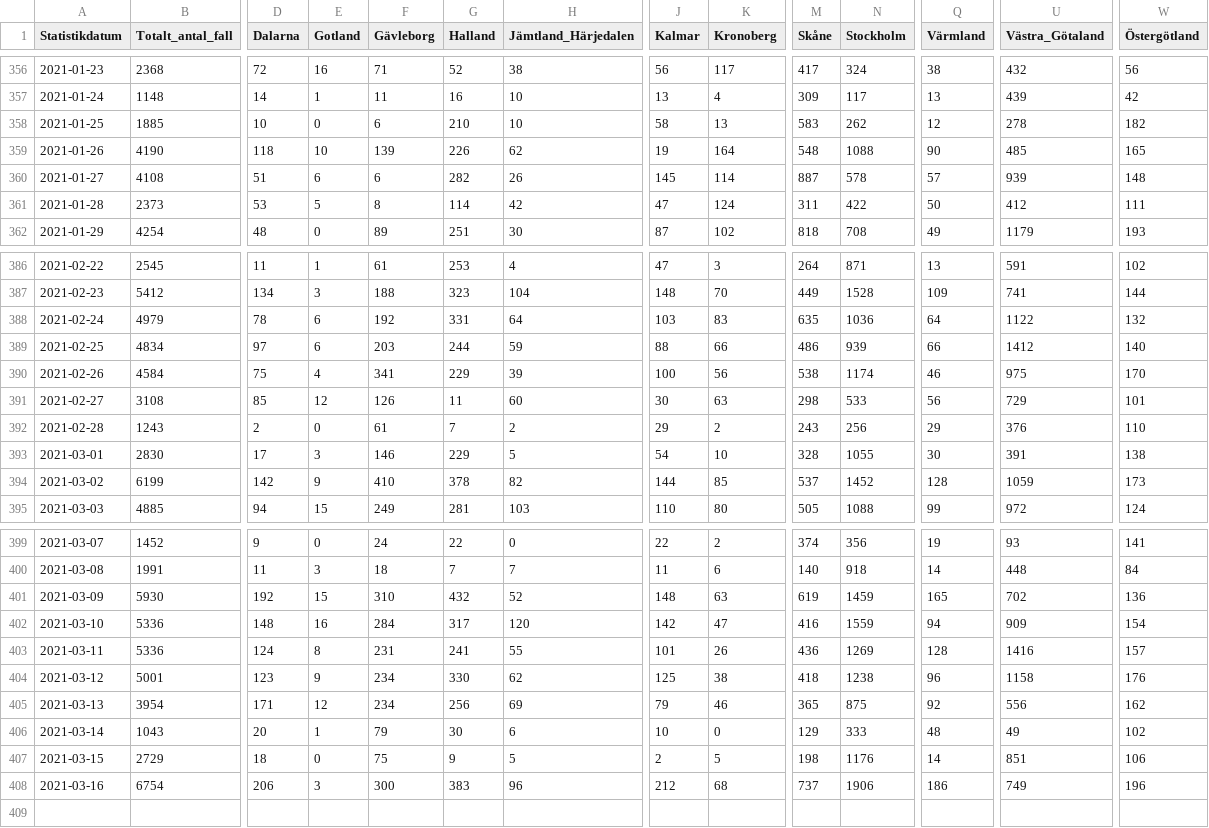
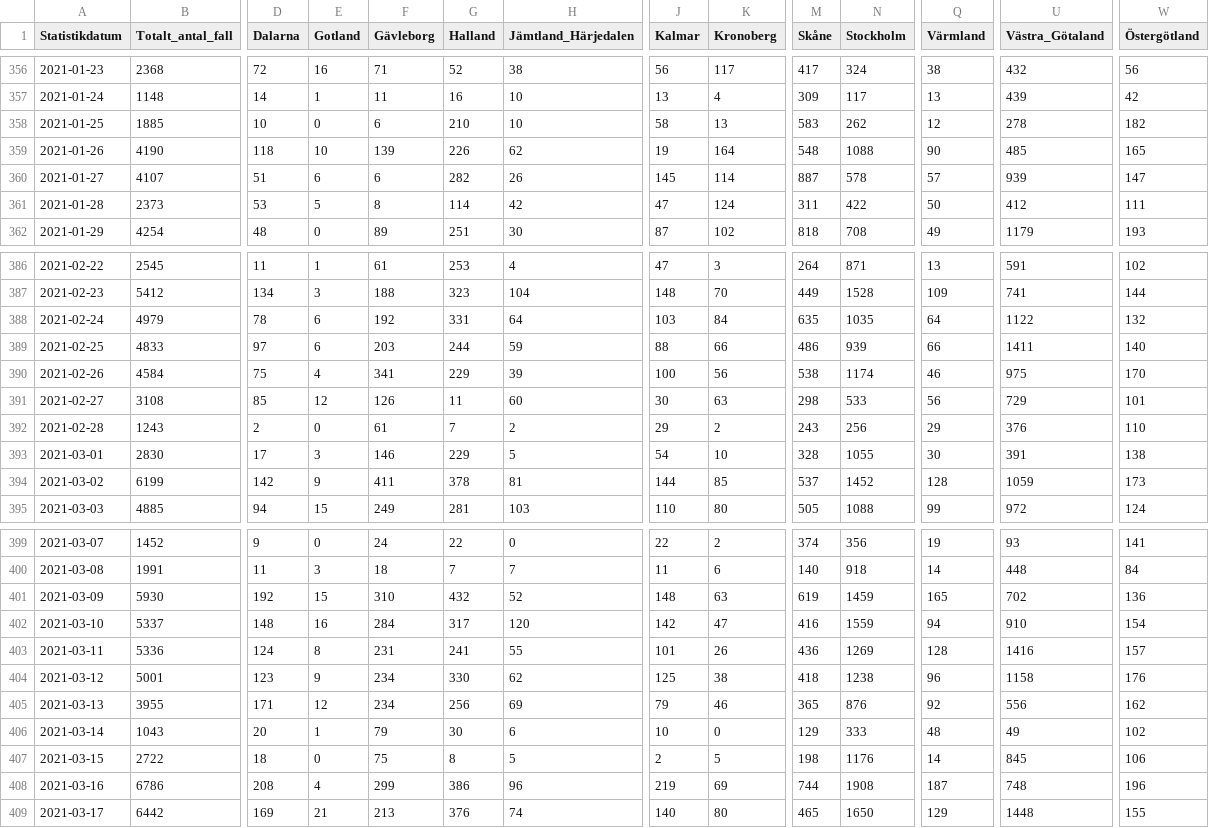
Before and after one commit to shortlisted/covid-19-sweden, a CSV file: cases_by_date_and_region.csv, drawn as a sheet; only a part is shown, gaps mark what is left out; rows hold the shown columns only; the diff covers the shown part only; the diff names each change by its address in the sheet, - before the commit and + after, or states it on an @@ line.

Commit message:
March 18, Swedish covid-19 data

```diff
--- a/cases_by_date_and_region.csv
+++ b/cases_by_date_and_region.csv
-B360 (Totalt_antal_fall): 4108
+B360 (Totalt_antal_fall): 4107
-W360 (Östergötland): 148
+W360 (Östergötland): 147
-K388 (Kronoberg): 83
+K388 (Kronoberg): 84
-N388 (Stockholm): 1036
+N388 (Stockholm): 1035
-B389 (Totalt_antal_fall): 4834
+B389 (Totalt_antal_fall): 4833
-U389 (Västra_Götaland): 1412
+U389 (Västra_Götaland): 1411
-F394 (Gävleborg): 410
+F394 (Gävleborg): 411
-H394 (Jämtland_Härjedalen): 82
+H394 (Jämtland_Härjedalen): 81
-B402 (Totalt_antal_fall): 5336
+B402 (Totalt_antal_fall): 5337
-U402 (Västra_Götaland): 909
+U402 (Västra_Götaland): 910
-B405 (Totalt_antal_fall): 3954
+B405 (Totalt_antal_fall): 3955
-N405 (Stockholm): 875
+N405 (Stockholm): 876
-B407 (Totalt_antal_fall): 2729
+B407 (Totalt_antal_fall): 2722
-G407 (Halland): 9
+G407 (Halland): 8
-U407 (Västra_Götaland): 851
+U407 (Västra_Götaland): 845
-B408 (Totalt_antal_fall): 6754
+B408 (Totalt_antal_fall): 6786
-D408 (Dalarna): 206
+D408 (Dalarna): 208
-E408 (Gotland): 3
+E408 (Gotland): 4
-F408 (Gävleborg): 300
+F408 (Gävleborg): 299
-G408 (Halland): 383
+G408 (Halland): 386
-J408 (Kalmar): 212
+J408 (Kalmar): 219
-K408 (Kronoberg): 68
+K408 (Kronoberg): 69
-M408 (Skåne): 737
+M408 (Skåne): 744
-N408 (Stockholm): 1906
+N408 (Stockholm): 1908
-Q408 (Värmland): 186
+Q408 (Värmland): 187
-U408 (Västra_Götaland): 749
+U408 (Västra_Götaland): 748
+row 409: 2021-03-17 | 6442 | 169 | 21 | 213 | 376 | 74 | 140 | 80 | 465 | 1650 | 129 | 1448 | 155
```
Also changed, not shown: 3 edited cells elsewhere in this file, ICU_by_date.csv, deaths_by_date.csv, 3 other files.
